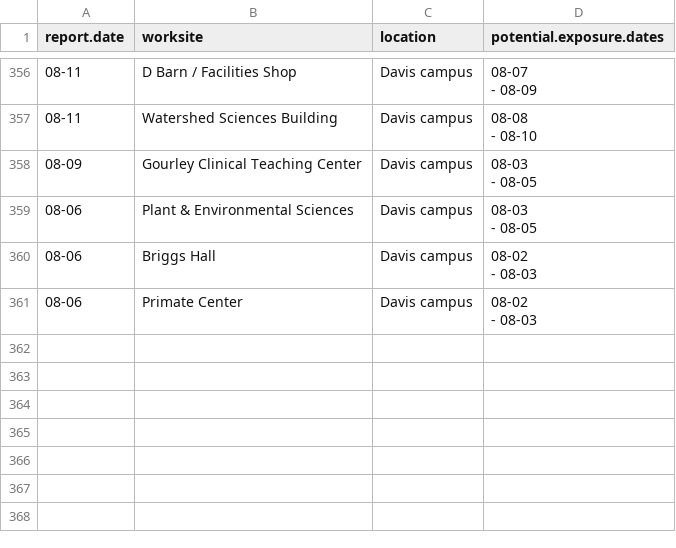
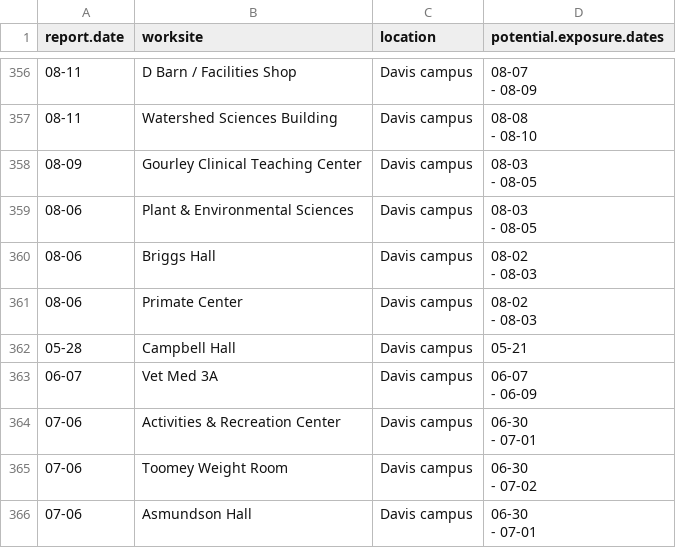
Before and after one commit to datalab-dev/covid_worksite_exposure, a CSV file: data/historical_data.csv, drawn as a sheet; only a part is shown, gaps mark what is left out.

Commit message:
Scraped data from remaining (outcast) links and added that csv to the data folder. git push

```diff
--- a/data/historical_data.csv
+++ b/data/historical_data.csv
@@ -701 +701,10 @@
  - 08-03"
+"05-28","Campbell Hall","Davis campus","05-21"
+"06-07","Vet Med 3A","Davis campus","06-07
+ - 06-09"
+"07-06","Activities & Recreation Center","Davis campus","06-30
+ - 07-01"
+"07-06","Toomey Weight Room","Davis campus","06-30
+ - 07-02"
+"07-06","Asmundson Hall","Davis campus","06-30
+ - 07-01"
```
Also changed, not shown: 1 other file.
